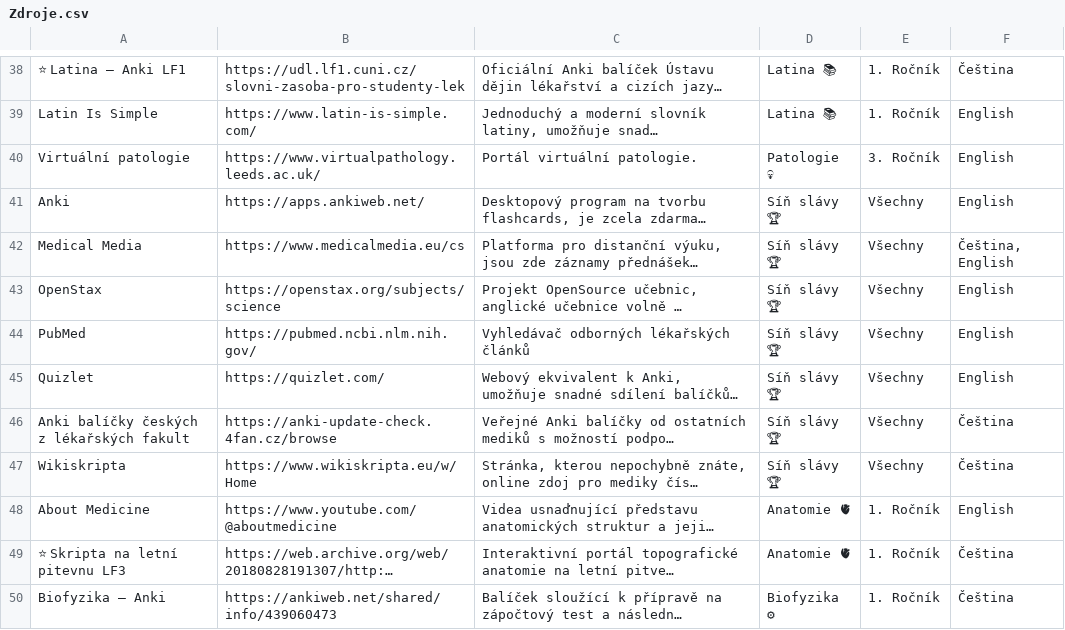
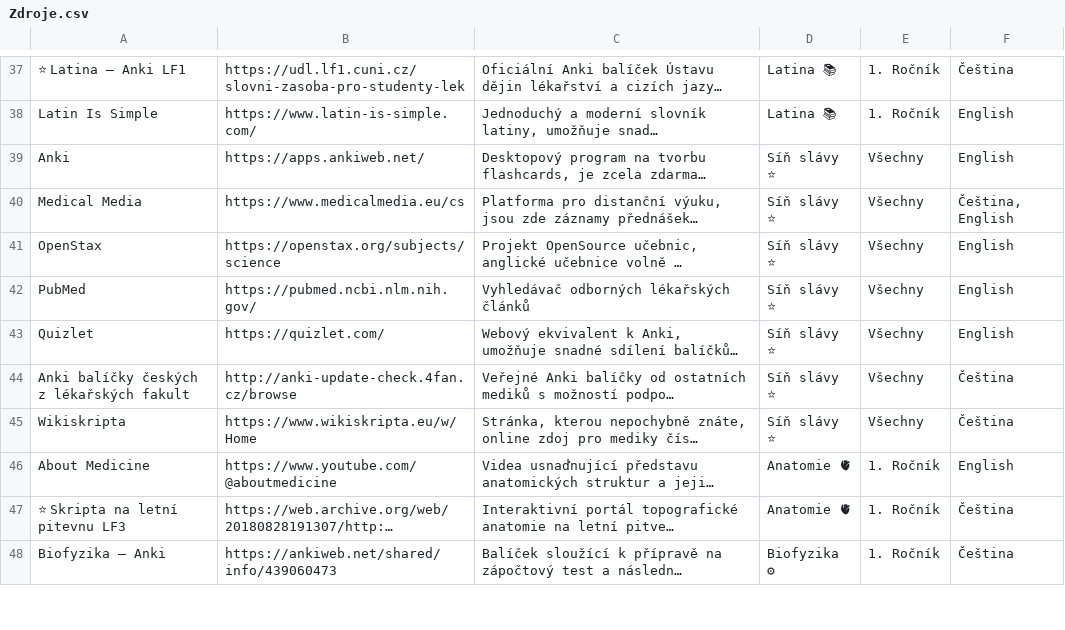
Before and after one commit to HynekJanac/MedikMap, a CSV file: Assets/Core/Zdroje.csv, drawn as a sheet; only a part is shown, gaps mark what is left out; long unchanged cells end in …; removed rows and columns are numbered as before the commit, all else as after; the diff covers the shown part only; the diff names each change by its address in the sheet, - before the commit and + after, or states it on an @@ line.

Commit message:
nové zdroje 🥳

```diff
--- a/Assets/Core/Zdroje.csv
+++ b/Assets/Core/Zdroje.csv
-row 40: Virtuální patologie | https://www.virtualpathology.leeds.ac.uk/ | Portál virtuální patologie. | Patologie 💀 | 3. Ročník | English
-D39:D45: Síň slávy 🏆
+D39:D45: Síň slávy ⭐
-B44: https://anki-update-check.4fan.cz/browse
+B44: http://anki-update-check.4fan.cz/browse
```
Also changed, not shown: 6 added rows, 1 removed row and 2 edited cells elsewhere in this file, 5 other files.
